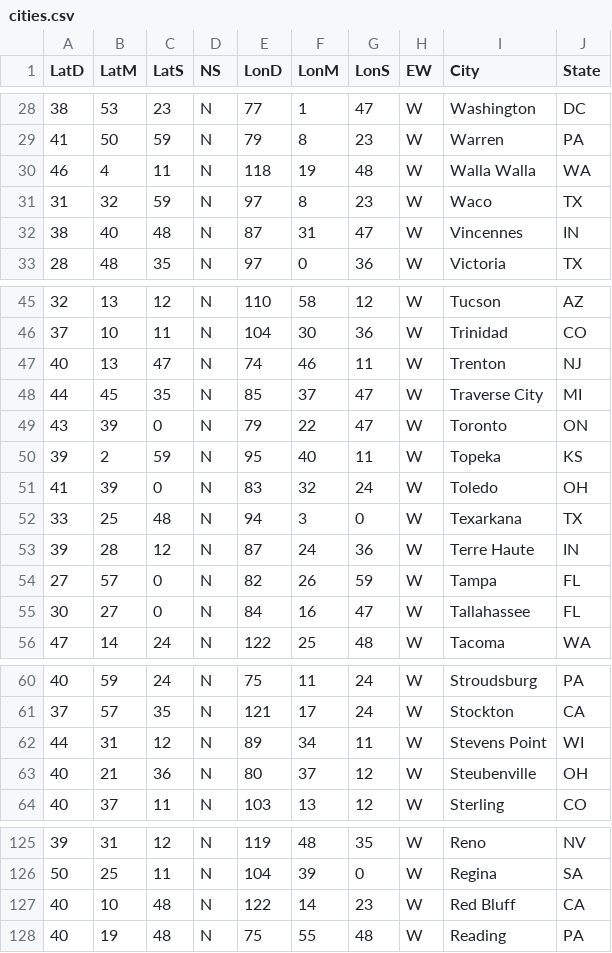
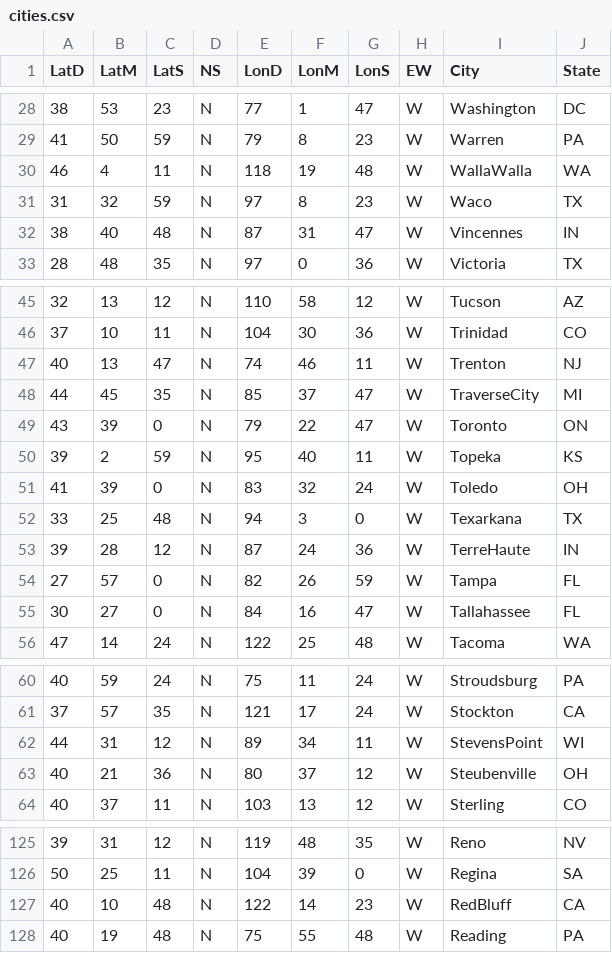
Before and after one commit to CLOUDLAB-URV/dataplug, a CSV file: sample_data/cities.csv, drawn as a sheet; only a part is shown, gaps mark what is left out; the diff covers the shown part only.

```diff
--- a/sample_data/cities.csv
+++ b/sample_data/cities.csv
@@ -30 +30 @@ LatD, LatM, LatS, NS, LonD, LonM, LonS, EW, City, State
-   46,    4,   11, N,    118,   19,   48, W, Walla Walla, WA
+46,4,11,N,118,19,48,W,WallaWalla,WA
@@ -48 +48 @@ LatD, LatM, LatS, NS, LonD, LonM, LonS, EW, City, State
-   44,   45,   35, N,     85,   37,   47, W, Traverse City, MI
+44,45,35,N,85,37,47,W,TraverseCity,MI
@@ -53 +53 @@ LatD, LatM, LatS, NS, LonD, LonM, LonS, EW, City, State
-   39,   28,   12, N,     87,   24,   36, W, Terre Haute, IN
+39,28,12,N,87,24,36,W,TerreHaute,IN
@@ -62 +62 @@ LatD, LatM, LatS, NS, LonD, LonM, LonS, EW, City, State
-   44,   31,   12, N,     89,   34,   11, W, Stevens Point, WI
+44,31,12,N,89,34,11,W,StevensPoint,WI
@@ -127 +127 @@ LatD, LatM, LatS, NS, LonD, LonM, LonS, EW, City, State
-   40,   10,   48, N,    122,   14,   23, W, Red Bluff, CA
+40,10,48,N,122,14,23,W,RedBluff,CA
```
Also changed, not shown: 29 edited cells elsewhere in this file, 7 other files.
